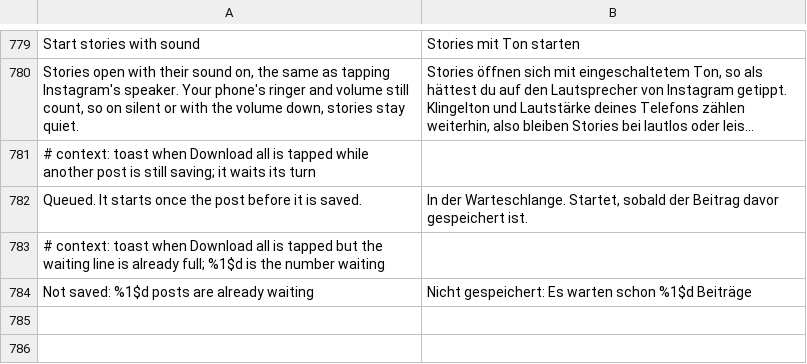
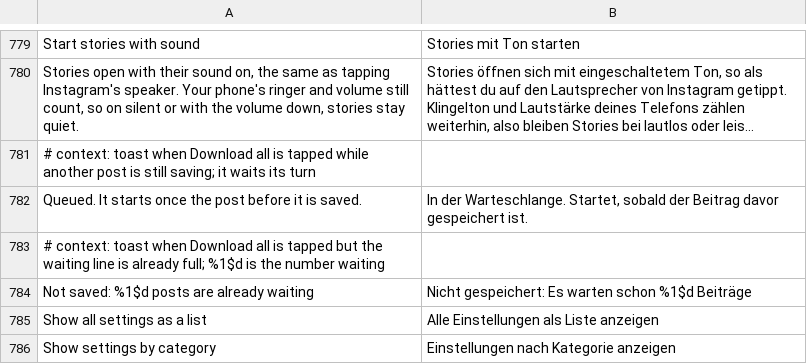
Before and after one commit to SysAdminDoc/HushGram, a TSV file: extensions/shared/library/src/main/l10n/de.tsv, drawn as a sheet; only a part is shown, gaps mark what is left out; long unchanged cells end in …; the diff names each change by its address in the sheet, - before the commit and + after, or states it on an @@ line.

```diff
--- a/extensions/shared/library/src/main/l10n/de.tsv
+++ b/extensions/shared/library/src/main/l10n/de.tsv
+row 785: Show all settings as a list | Alle Einstellungen als Liste anzeigen
+row 786: Show settings by category | Einstellungen nach Kategorie anzeigen
```
Also changed, not shown: extensions/shared/library/src/main/l10n/es.tsv, extensions/shared/library/src/main/l10n/in.tsv, 7 other files.
